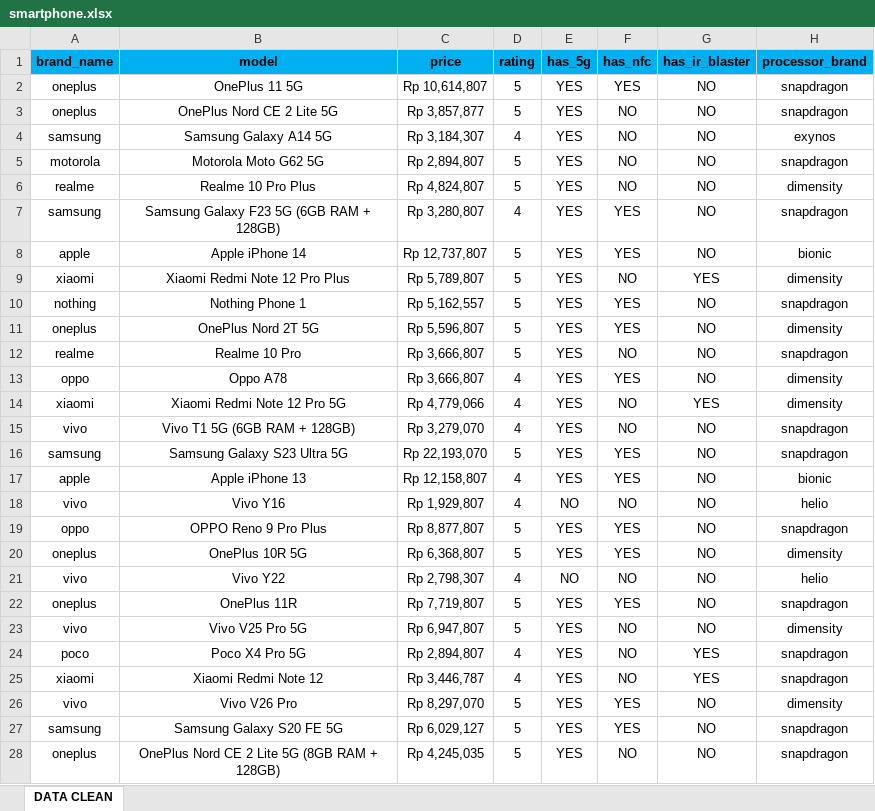
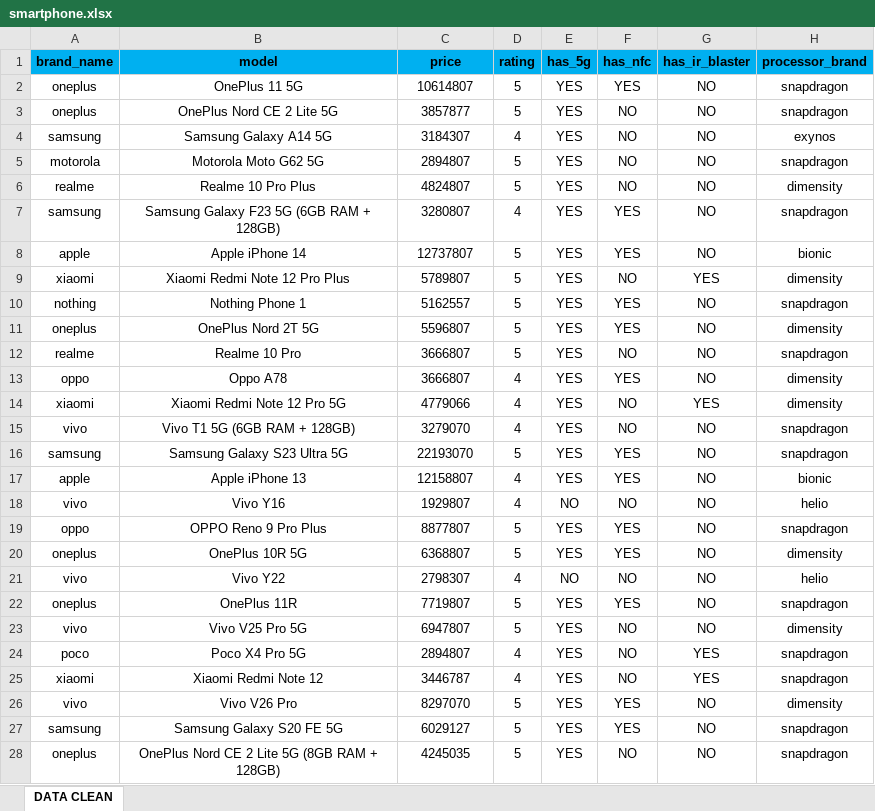
Before and after one commit to fernandatsaqif/hape_visdat, an Excel workbook: clean/smartphone.xlsx, sheet DATA CLEAN, drawn as a sheet; only a part is shown; values as stored, in another font and other column widths than the file's, no borders; the diff covers the shown part only; the diff names each change by its address in the sheet, - before the commit and + after, or states it on an @@ line.

Commit message:
revisi RP data clean csv

```diff
--- a/clean/smartphone.xlsx (sheet DATA CLEAN)
+++ b/clean/smartphone.xlsx (sheet DATA CLEAN)
-C2 (price): Rp 10,614,807
+C2 (price): 10614807
-C3 (price): Rp 3,857,877
+C3 (price): 3857877
-C4 (price): Rp 3,184,307
+C4 (price): 3184307
-C5 (price): Rp 2,894,807
+C5 (price): 2894807
-C6 (price): Rp 4,824,807
+C6 (price): 4824807
-C7 (price): Rp 3,280,807
+C7 (price): 3280807
-C8 (price): Rp 12,737,807
+C8 (price): 12737807
-C9 (price): Rp 5,789,807
+C9 (price): 5789807
-C10 (price): Rp 5,162,557
+C10 (price): 5162557
-C11 (price): Rp 5,596,807
+C11 (price): 5596807
-C12:C13 (price): Rp 3,666,807
+C12:C13 (price): 3666807
-C14 (price): Rp 4,779,066
+C14 (price): 4779066
-C15 (price): Rp 3,279,070
+C15 (price): 3279070
-C16 (price): Rp 22,193,070
+C16 (price): 22193070
-C17 (price): Rp 12,158,807
+C17 (price): 12158807
-C18 (price): Rp 1,929,807
+C18 (price): 1929807
-C19 (price): Rp 8,877,807
+C19 (price): 8877807
-C20 (price): Rp 6,368,807
+C20 (price): 6368807
-C21 (price): Rp 2,798,307
+C21 (price): 2798307
-C22 (price): Rp 7,719,807
+C22 (price): 7719807
-C23 (price): Rp 6,947,807
+C23 (price): 6947807
-C24 (price): Rp 2,894,807
+C24 (price): 2894807
-C25 (price): Rp 3,446,787
+C25 (price): 3446787
-C26 (price): Rp 8,297,070
+C26 (price): 8297070
-C27 (price): Rp 6,029,127
+C27 (price): 6029127
-C28 (price): Rp 4,245,035
+C28 (price): 4245035
```
Also changed, not shown: 953 edited cells elsewhere in this sheet, 8 other files.
